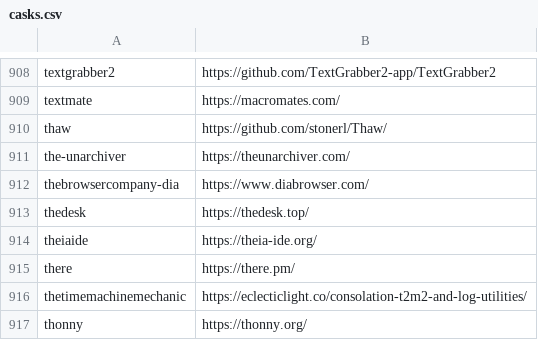
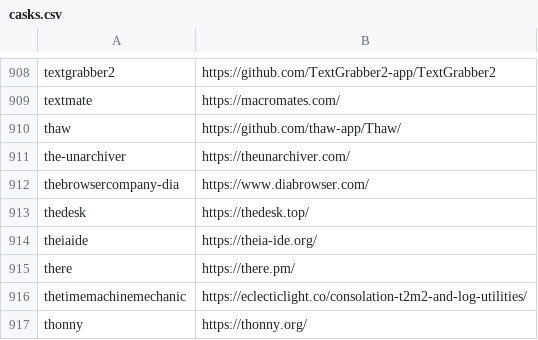
Before and after one commit to tinhkyaw/tinhkyaw, a CSV file: lists/casks.csv, drawn as a sheet; only a part is shown, gaps mark what is left out; the diff names each change by its address in the sheet, - before the commit and + after, or states it on an @@ line.

Commit message:
Update casks.csv

```diff
--- a/lists/casks.csv
+++ b/lists/casks.csv
-B910: https://github.com/stonerl/Thaw/
+B910: https://github.com/thaw-app/Thaw/
```
